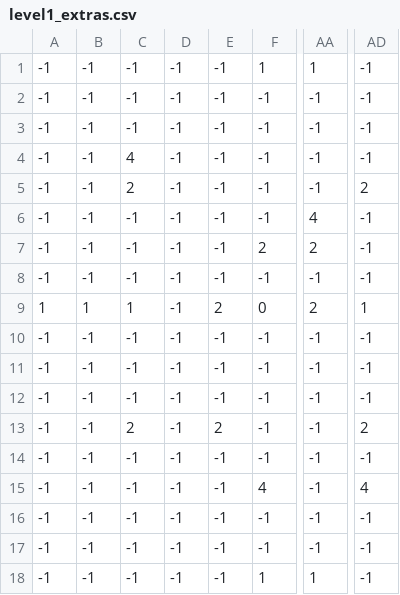
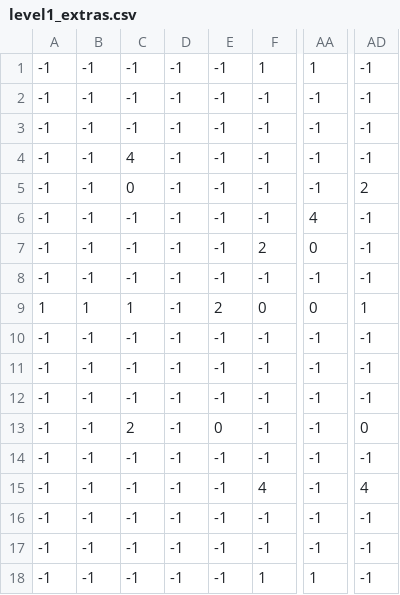
Before and after one commit to juakob/GGJ2016, a CSV file: assets/map/level1_extras.csv, drawn as a sheet; only a part is shown, gaps mark what is left out; the diff names each change by its address in the sheet, - before the commit and + after, or states it on an @@ line.

```diff
--- a/assets/map/level1_extras.csv
+++ b/assets/map/level1_extras.csv
-C5: 2
+C5: 0
-AA7: 2
+AA7: 0
-AA9: 2
+AA9: 0
-E13: 2
+E13: 0
-AD13: 2
+AD13: 0
```
Also changed, not shown: 1 other file.
